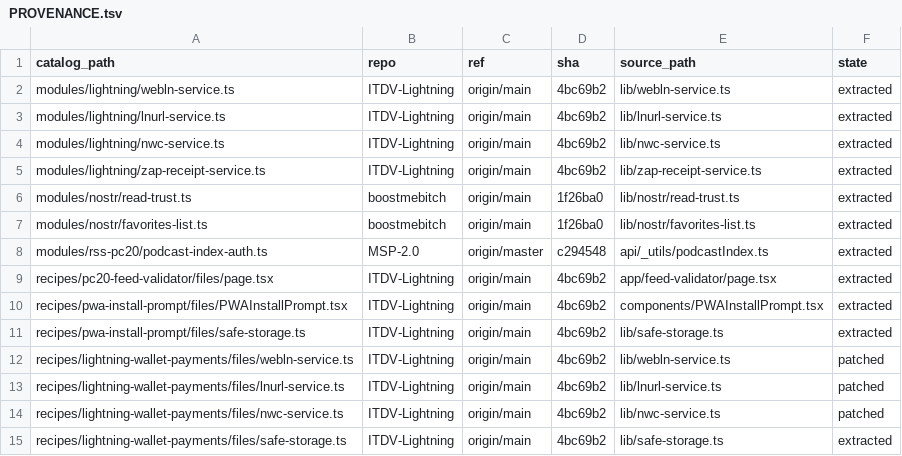
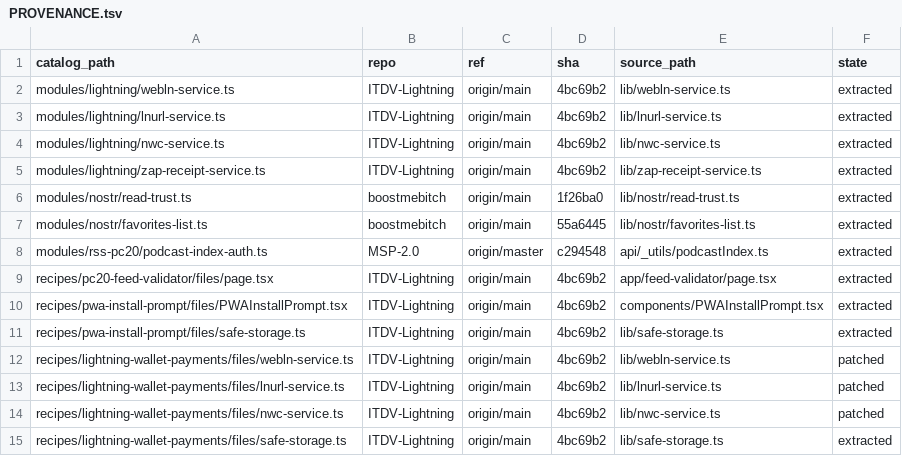
Before and after one commit to ChadFarrow/PC20-Nostr, a TSV file: catalog/PROVENANCE.tsv, drawn as a sheet.

```diff
--- a/catalog/PROVENANCE.tsv
+++ b/catalog/PROVENANCE.tsv
@@ -6,3 +6,3 @@ modules/lightning/zap-receipt-service.ts	ITDV-Lightning	origin/main	4bc69b2	lib/
 modules/nostr/read-trust.ts	boostmebitch	origin/main	1f26ba0	lib/nostr/read-trust.ts	extracted
-modules/nostr/favorites-list.ts	boostmebitch	origin/main	1f26ba0	lib/nostr/favorites-list.ts	extracted
+modules/nostr/favorites-list.ts	boostmebitch	origin/main	55a6445	lib/nostr/favorites-list.ts	extracted
 modules/rss-pc20/podcast-index-auth.ts	MSP-2.0	origin/master	c294548	api/_utils/podcastIndex.ts	extracted
```
Also changed, not shown: 6 other files.
